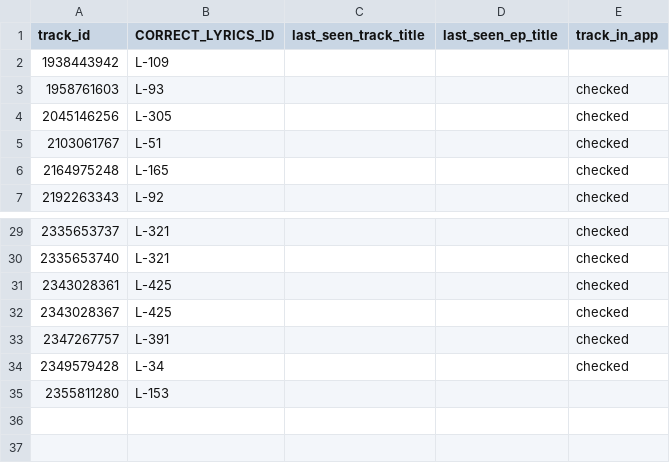
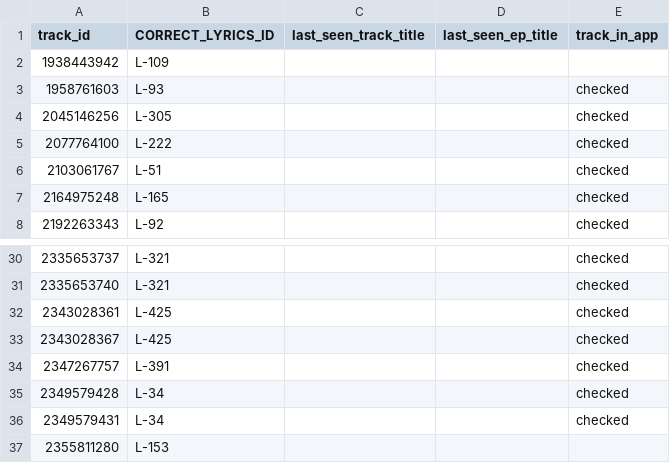
Before and after one commit to bananasutra/bananasutra-app, a CSV file: pipelines/sc/outputs/SC-TRACK-QA-CORRECTIONS.csv, drawn as a sheet; only a part is shown, gaps mark what is left out.

```diff
--- a/pipelines/sc/outputs/SC-TRACK-QA-CORRECTIONS.csv
+++ b/pipelines/sc/outputs/SC-TRACK-QA-CORRECTIONS.csv
@@ -4,2 +4,3 @@ track_id,CORRECT_LYRICS_ID,last_seen_track_title,last_seen_ep_title,track_in_app
 2045146256,L-305,,,checked
+2077764100,L-222,,,checked
 2103061767,L-51,,,checked
@@ -34,2 +35,3 @@ track_id,CORRECT_LYRICS_ID,last_seen_track_title,last_seen_ep_title,track_in_app
 2349579428,L-34,,,checked
+2349579431,L-34,,,checked
 2355811280,L-153,,,
```
Also changed, not shown: apps/banana-catalog-prototype/scripts/song_slug_audit.csv, apps/banana-catalog-prototype/src/data/generated/sc_catalog_listen_automatch_review.csv, 48 other files.
